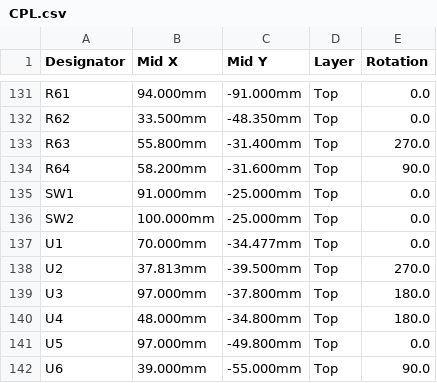
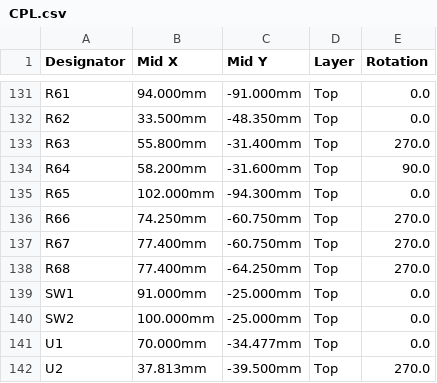
Before and after one commit to BenSeverson/bisque, a CSV file: hardware/kicad/jlcpcb/CPL.csv, drawn as a sheet; only a part is shown, gaps mark what is left out; the shorter side is filled out with more unchanged rows.

```diff
--- a/hardware/kicad/jlcpcb/CPL.csv
+++ b/hardware/kicad/jlcpcb/CPL.csv
@@ -134,2 +134,6 @@ R63,55.800mm,-31.400mm,Top,270.0
 R64,58.200mm,-31.600mm,Top,90.0
+R65,102.000mm,-94.300mm,Top,0.0
+R66,74.250mm,-60.750mm,Top,270.0
+R67,77.400mm,-60.750mm,Top,270.0
+R68,77.400mm,-64.250mm,Top,270.0
 SW1,91.000mm,-25.000mm,Top,0.0
```
Also changed, not shown: hardware/kicad/jlcpcb/BOM.csv, 40 other files.
